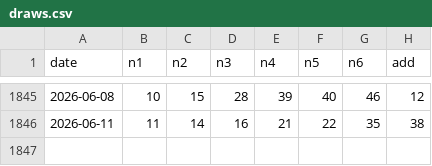
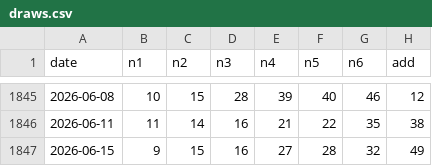
Before and after one commit to 0xobscure/oddball49, a CSV file: data/draws.csv, drawn as a sheet; only a part is shown, gaps mark what is left out; the diff names each change by its address in the sheet, - before the commit and + after, or states it on an @@ line.

Commit message:
data: add latest TOTO draw 2026-06-15

```diff
--- a/data/draws.csv
+++ b/data/draws.csv
+row 1847: 2026-06-15 | 9 | 15 | 16 | 27 | 28 | 32 | 49
```
Also changed, not shown: 1 other file.
